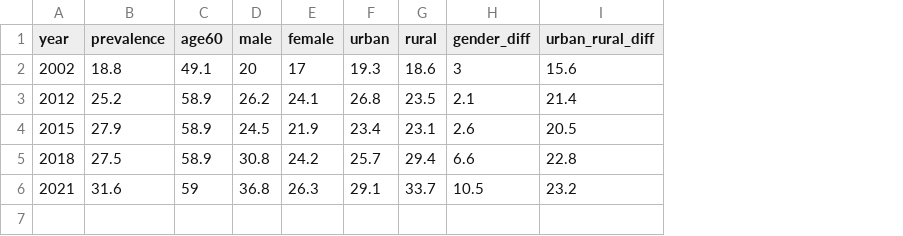
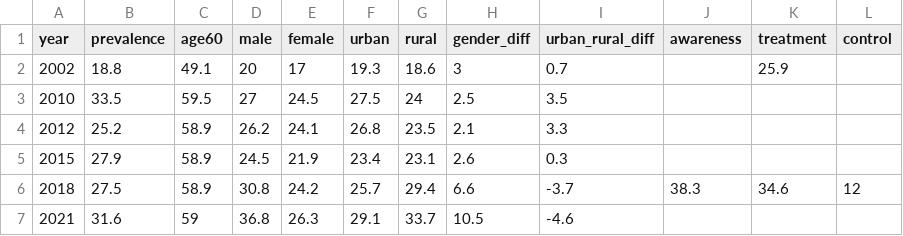
Before and after one commit to yehuaicitong-bit/hypertension-system, a CSV file: hypertension_data.csv, drawn as a sheet; addresses are those after the commit; the diff names each change by its address in the sheet, - before the commit and + after, or states it on an @@ line.

Commit message:
Add new columns for awareness, treatment, and control
Added awareness, treatment, and control columns with data.

```diff
--- a/hypertension_data.csv
+++ b/hypertension_data.csv
+column J (awareness), row 6: 38.3
+column K (treatment), row 2: 25.9; row 6: 34.6
+column L (control), row 6: 12
-I2 (urban_rural_diff): 15.6
+I2 (urban_rural_diff): 0.7
+row 3: 2010 | 33.5 | 59.5 | 27 | 24.5 | 27.5 | 24 | 2.5 | 3.5
-I4 (urban_rural_diff): 21.4
+I4 (urban_rural_diff): 3.3
-I5 (urban_rural_diff): 20.5
+I5 (urban_rural_diff): 0.3
-I6 (urban_rural_diff): 22.8
+I6 (urban_rural_diff): -3.7
-I7 (urban_rural_diff): 23.2
+I7 (urban_rural_diff): -4.6
```
